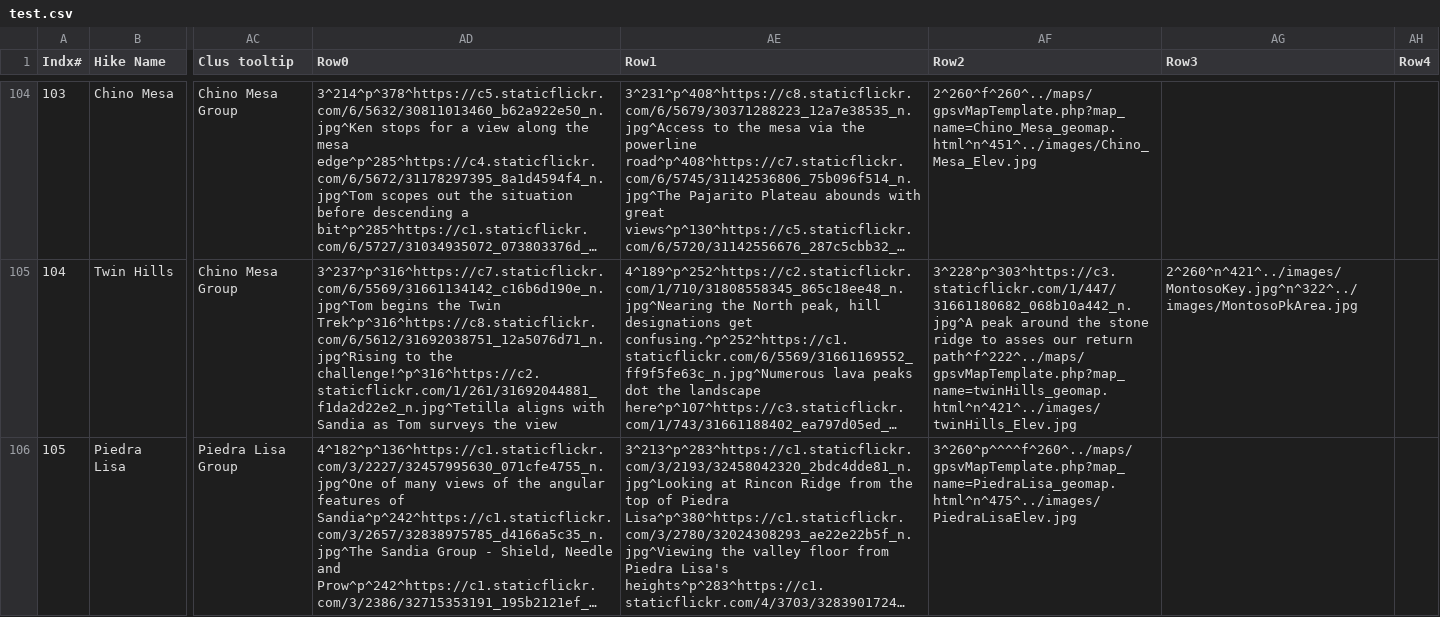
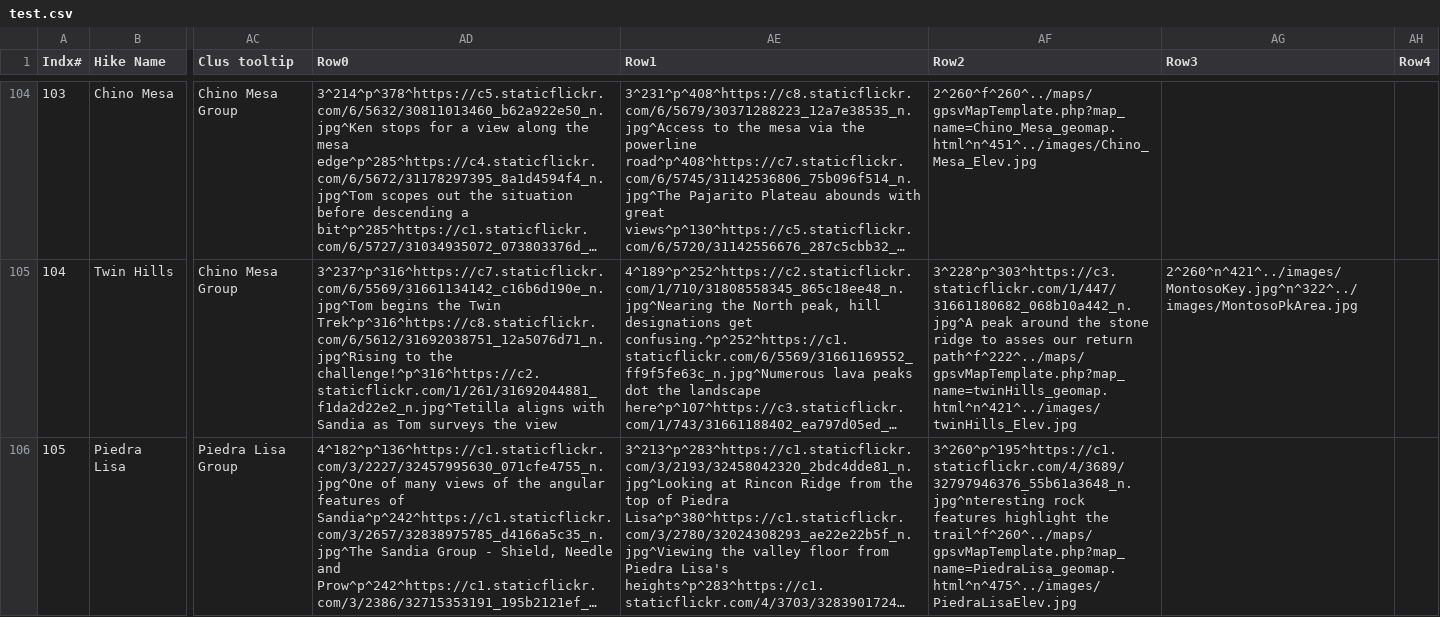
Before and after one commit to krcowles/ktesa, a CSV file: data/test.csv, drawn as a sheet; only a part is shown, gaps mark what is left out; long unchanged cells end in …; the diff names each change by its address in the sheet, - before the commit and + after, or states it on an @@ line.

Commit message:
updated missing picture array string in test.csv

```diff
--- a/data/test.csv
+++ b/data/test.csv
-AF106 (Row2): 3^260^p^^^^f^260^../maps/gpsvMapTemplate.php?map_name=PiedraLisa_geomap.html^n^475^../images/PiedraLisaElev.jpg
+AF106 (Row2): 3^260^p^195^https://c1.staticflickr.com/4/3689/32797946376_55b61a3648_n.jpg^nteresting rock features highlight the trail^f^260^../maps/gpsvMapTemplate.php?map_name=PiedraLisa_geomap.html^n^475^../images/PiedraLisaElev.jpg
```
